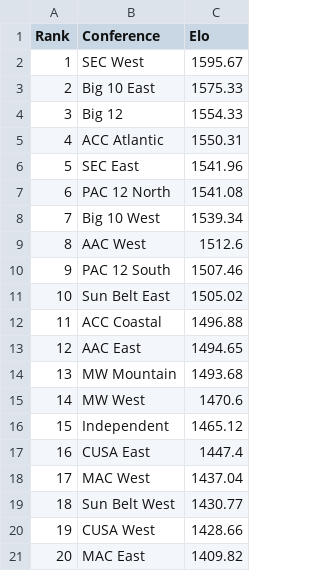
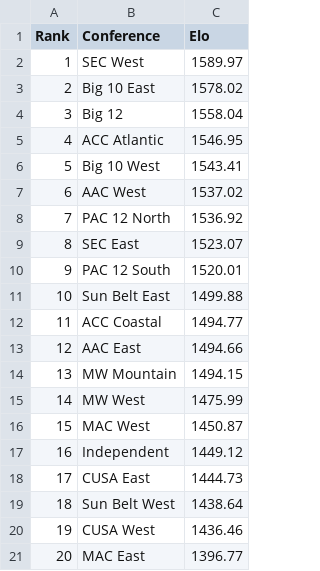
Before and after one commit to ChangedNameTo/CFBPoll, a CSV file: csv/2019/week_7_conferences.csv, drawn as a sheet.

```diff
--- a/csv/2019/week_7_conferences.csv
+++ b/csv/2019/week_7_conferences.csv
@@ -1,21 +1,21 @@
 Rank,Conference,Elo
-1,SEC West,1595.67
-2,Big 10 East,1575.33
-3,Big 12,1554.33
-4,ACC Atlantic,1550.31
-5,SEC East,1541.96
-6,PAC 12 North,1541.08
-7,Big 10 West,1539.34
-8,AAC West,1512.6
-9,PAC 12 South,1507.46
-10,Sun Belt East,1505.02
-11,ACC Coastal,1496.88
-12,AAC East,1494.65
-13,MW Mountain,1493.68
-14,MW West,1470.6
-15,Independent,1465.12
-16,CUSA East,1447.4
-17,MAC West,1437.04
-18,Sun Belt West,1430.77
-19,CUSA West,1428.66
-20,MAC East,1409.82
+1,SEC West,1589.97
+2,Big 10 East,1578.02
+3,Big 12,1558.04
+4,ACC Atlantic,1546.95
+5,Big 10 West,1543.41
+6,AAC West,1537.02
+7,PAC 12 North,1536.92
+8,SEC East,1523.07
+9,PAC 12 South,1520.01
+10,Sun Belt East,1499.88
+11,ACC Coastal,1494.77
+12,AAC East,1494.66
+13,MW Mountain,1494.15
+14,MW West,1475.99
+15,MAC West,1450.87
+16,Independent,1449.12
+17,CUSA East,1444.73
+18,Sun Belt West,1438.64
+19,CUSA West,1436.46
+20,MAC East,1396.77
```
Also changed, not shown: csv/2019/week_7.csv, csv/2019/week_7_predictions.csv, 4 other files.
